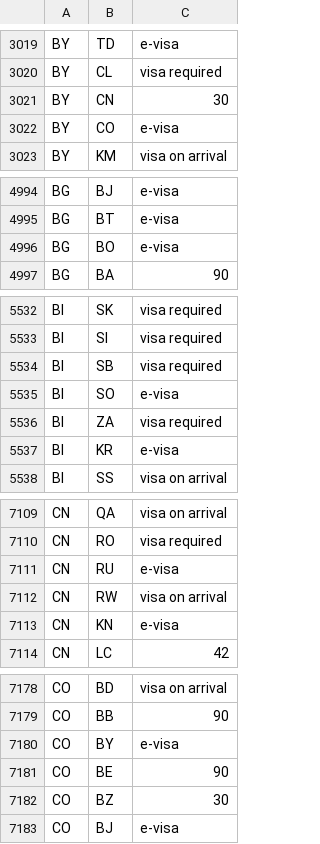
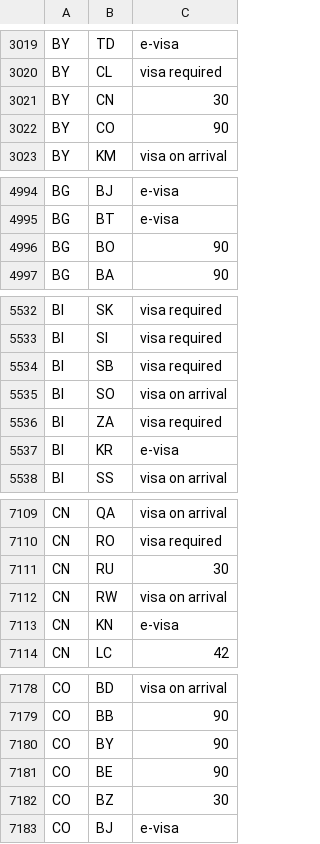
Before and after one commit to angarsky/passport-index-dataset, a CSV file: passport-index-tidy-iso2.csv, drawn as a sheet; only a part is shown, gaps mark what is left out; the diff covers the shown part only.

```diff
--- a/passport-index-tidy-iso2.csv
+++ b/passport-index-tidy-iso2.csv
@@ -3021,3 +3021,3 @@ BY,CL,visa required
 BY,CN,30
-BY,CO,e-visa
+BY,CO,90
 BY,KM,visa on arrival
@@ -4995,3 +4995,3 @@ BG,BJ,e-visa
 BG,BT,e-visa
-BG,BO,e-visa
+BG,BO,90
 BG,BA,90
@@ -5534,3 +5534,3 @@ BI,SI,visa required
 BI,SB,visa required
-BI,SO,e-visa
+BI,SO,visa on arrival
 BI,ZA,visa required
@@ -7110,3 +7110,3 @@ CN,QA,visa on arrival
 CN,RO,visa required
-CN,RU,e-visa
+CN,RU,30
 CN,RW,visa on arrival
@@ -7179,3 +7179,3 @@ CO,BD,visa on arrival
 CO,BB,90
-CO,BY,e-visa
+CO,BY,90
 CO,BE,90
```
Also changed, not shown: 23 edited cells elsewhere in this file, passport-index-matrix-iso2.csv, passport-index-matrix-iso3.csv, 3 other files.
